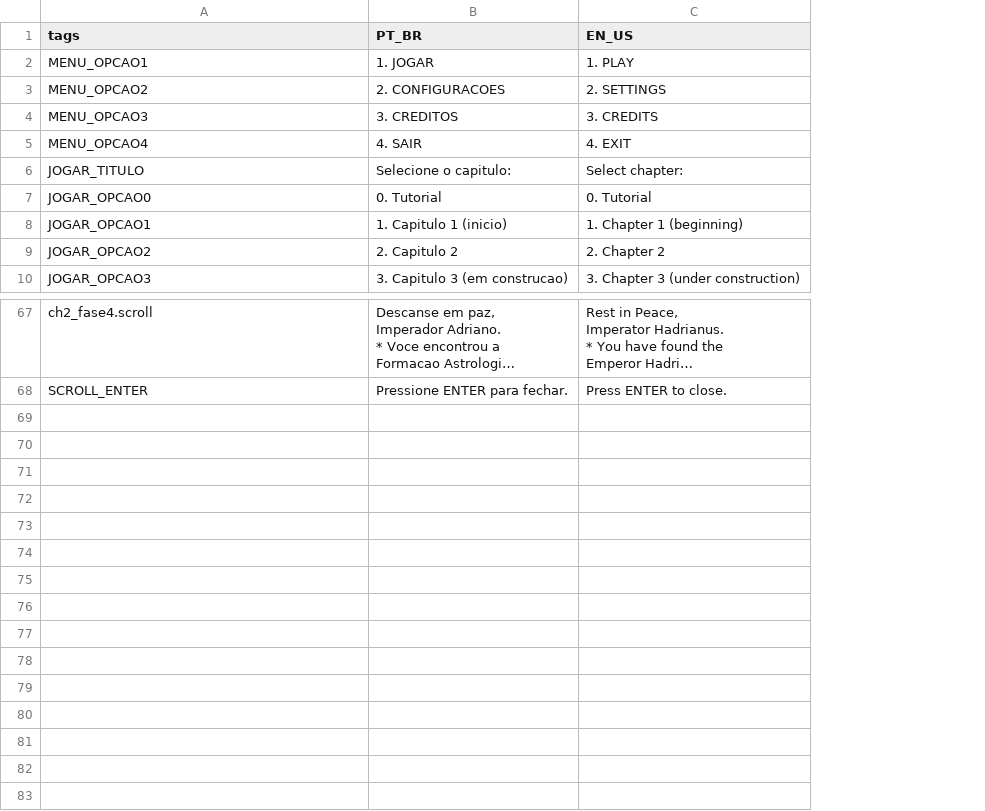
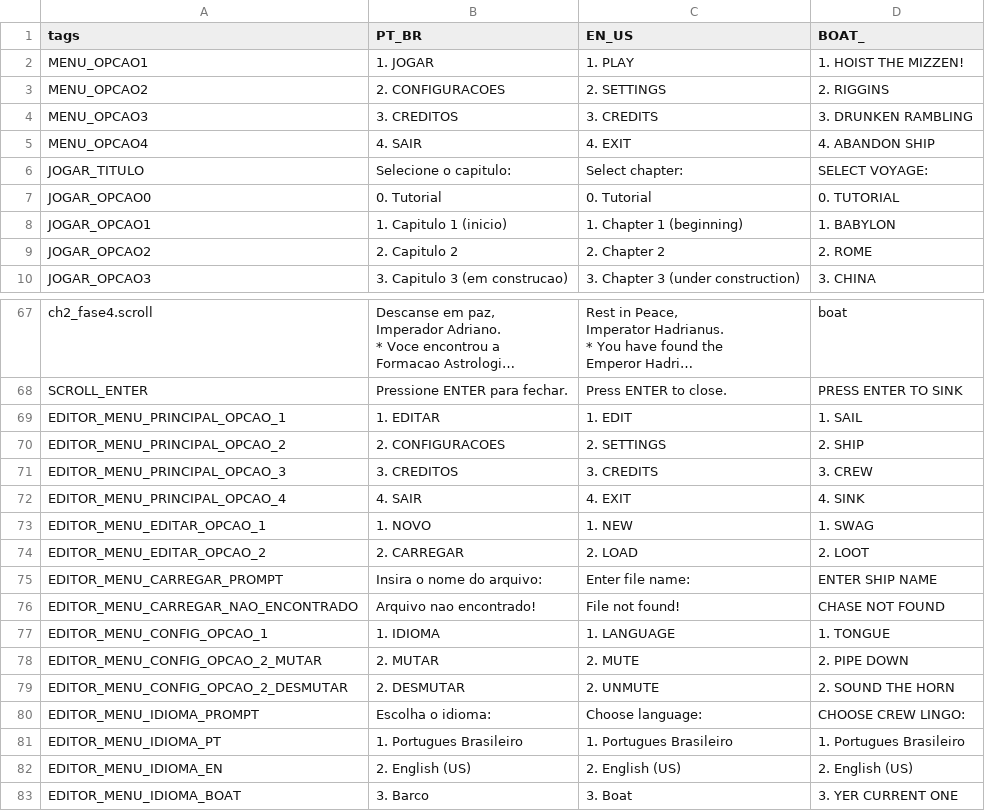
Before and after one commit to fer-amdias/quatro, a CSV file: buildtools/locale_v0.3.3.csv (was buildtools/locale_0.3.2.csv), drawn as a sheet; only a part is shown, gaps mark what is left out; long unchanged cells end in …; the diff names each change by its address in the sheet, - before the commit and + after, or states it on an @@ line.

Commit message:
feat: update locale
incluir lingua barco e entradas para futuro editor de fases

```diff
--- a/buildtools/locale_0.3.2.csv
+++ b/buildtools/locale_v0.3.3.csv
+column D (BOAT_), rows 2-10: 1. HOIST THE MIZZEN! | 2. RIGGINS | 3. DRUNKEN RAMBLING | 4. ABANDON SHIP | SELECT VOYAGE: | 0. TUTORIAL | 1. BABYLON | 2. ROME | 3. CHINA; rows 67-68: boat | PRESS ENTER TO SINK
+row 69: EDITOR_MENU_PRINCIPAL_OPCAO_1 | 1. EDITAR | 1. EDIT | 1. SAIL
+row 70: EDITOR_MENU_PRINCIPAL_OPCAO_2 | 2. CONFIGURACOES | 2. SETTINGS | 2. SHIP
+row 71: EDITOR_MENU_PRINCIPAL_OPCAO_3 | 3. CREDITOS | 3. CREDITS | 3. CREW
+row 72: EDITOR_MENU_PRINCIPAL_OPCAO_4 | 4. SAIR | 4. EXIT | 4. SINK
+row 73: EDITOR_MENU_EDITAR_OPCAO_1 | 1. NOVO | 1. NEW | 1. SWAG
+row 74: EDITOR_MENU_EDITAR_OPCAO_2 | 2. CARREGAR | 2. LOAD | 2. LOOT
+row 75: EDITOR_MENU_CARREGAR_PROMPT | Insira o nome do arquivo: | Enter file name: | ENTER SHIP NAME
+row 76: EDITOR_MENU_CARREGAR_NAO_ENCONTRADO | Arquivo nao encontrado! | File not found! | CHASE NOT FOUND
+row 77: EDITOR_MENU_CONFIG_OPCAO_1 | 1. IDIOMA | 1. LANGUAGE | 1. TONGUE
+row 78: EDITOR_MENU_CONFIG_OPCAO_2_MUTAR | 2. MUTAR | 2. MUTE | 2. PIPE DOWN
+row 79: EDITOR_MENU_CONFIG_OPCAO_2_DESMUTAR | 2. DESMUTAR | 2. UNMUTE | 2. SOUND THE HORN
+row 80: EDITOR_MENU_IDIOMA_PROMPT | Escolha o idioma: | Choose language: | CHOOSE CREW LINGO:
+row 81: EDITOR_MENU_IDIOMA_PT | 1. Portugues Brasileiro | 1. Portugues Brasileiro | 1. Portugues Brasileiro
+row 82: EDITOR_MENU_IDIOMA_EN | 2. English (US) | 2. English (US) | 2. English (US)
+row 83: EDITOR_MENU_IDIOMA_BOAT | 3. Barco | 3. Boat | 3. YER CURRENT ONE
```
Also changed, not shown: 1 other file.
